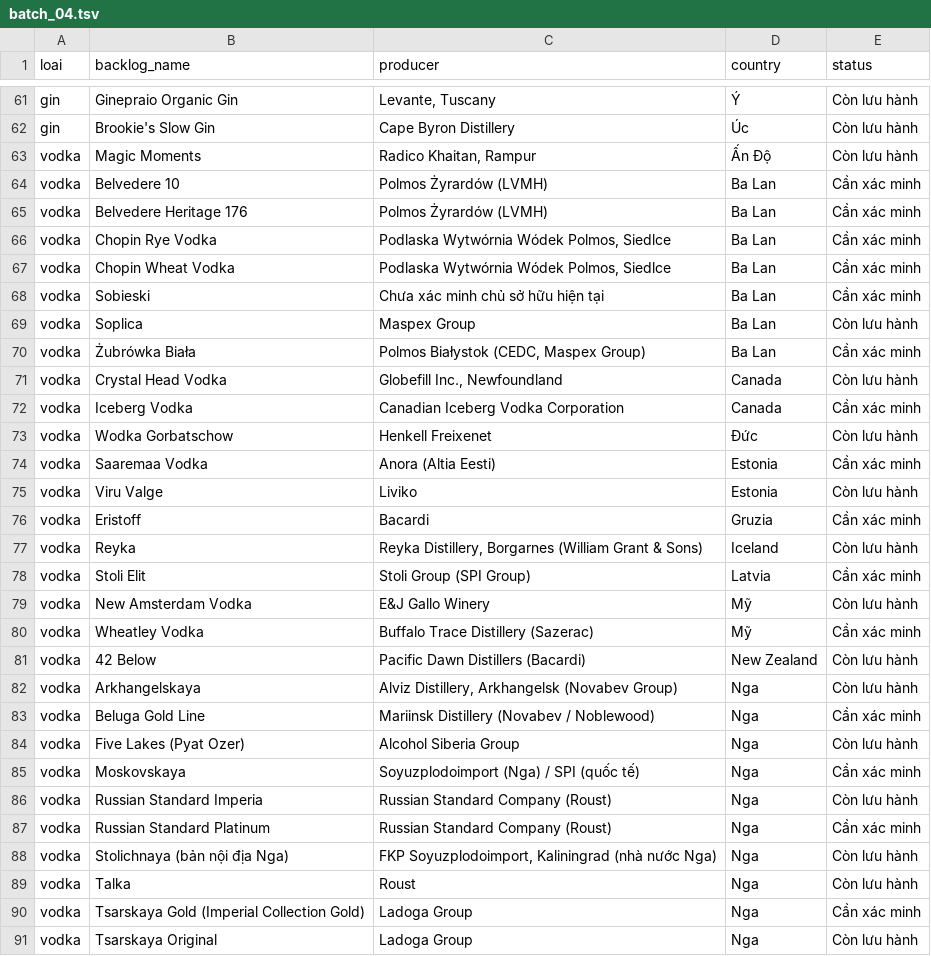
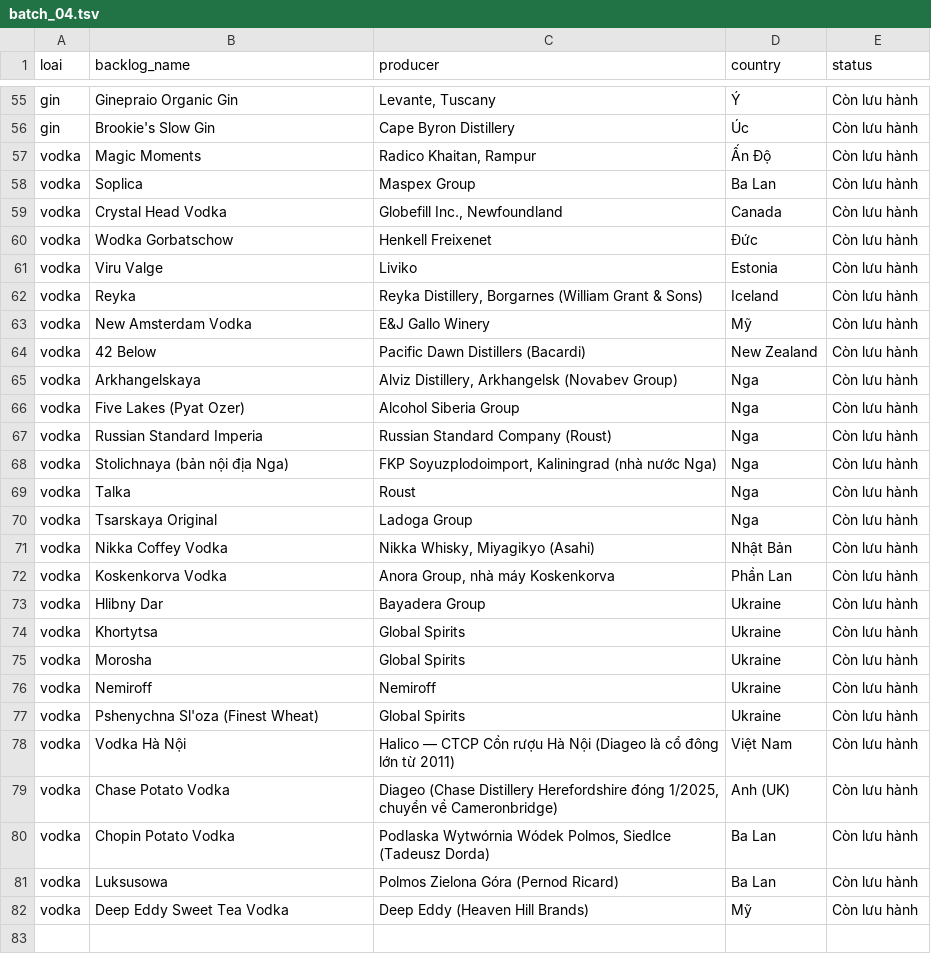
Before and after one commit to nguyenphucle15-maker/spirit-card, a TSV file: data/prices/batches/batch_04.tsv, drawn as a sheet; only a part is shown, gaps mark what is left out; the shorter side is filled out with more unchanged rows; the diff covers the shown part only.

```diff
--- a/data/prices/batches/batch_04.tsv
+++ b/data/prices/batches/batch_04.tsv
@@ -63,29 +57,14 @@ gin	Brookie's Slow Gin	Cape Byron Distillery	Úc	Còn lưu hành
 vodka	Magic Moments	Radico Khaitan, Rampur	Ấn Độ	Còn lưu hành
-vodka	Belvedere 10	Polmos Żyrardów (LVMH)	Ba Lan	Cần xác minh
-vodka	Belvedere Heritage 176	Polmos Żyrardów (LVMH)	Ba Lan	Cần xác minh
-vodka	Chopin Rye Vodka	Podlaska Wytwórnia Wódek Polmos, Siedlce	Ba Lan	Cần xác minh
-vodka	Chopin Wheat Vodka	Podlaska Wytwórnia Wódek Polmos, Siedlce	Ba Lan	Cần xác minh
-vodka	Sobieski	Chưa xác minh chủ sở hữu hiện tại	Ba Lan	Cần xác minh
 vodka	Soplica	Maspex Group	Ba Lan	Còn lưu hành
-vodka	Żubrówka Biała	Polmos Białystok (CEDC, Maspex Group)	Ba Lan	Cần xác minh
 vodka	Crystal Head Vodka	Globefill Inc., Newfoundland	Canada	Còn lưu hành
-vodka	Iceberg Vodka	Canadian Iceberg Vodka Corporation	Canada	Cần xác minh
 vodka	Wodka Gorbatschow	Henkell Freixenet	Đức	Còn lưu hành
-vodka	Saaremaa Vodka	Anora (Altia Eesti)	Estonia	Cần xác minh
 vodka	Viru Valge	Liviko	Estonia	Còn lưu hành
-vodka	Eristoff	Bacardi	Gruzia	Cần xác minh
 vodka	Reyka	Reyka Distillery, Borgarnes (William Grant & Sons)	Iceland	Còn lưu hành
-vodka	Stoli Elit	Stoli Group (SPI Group)	Latvia	Cần xác minh
 vodka	New Amsterdam Vodka	E&J Gallo Winery	Mỹ	Còn lưu hành
-vodka	Wheatley Vodka	Buffalo Trace Distillery (Sazerac)	Mỹ	Cần xác minh
 vodka	42 Below	Pacific Dawn Distillers (Bacardi)	New Zealand	Còn lưu hành
 vodka	Arkhangelskaya	Alviz Distillery, Arkhangelsk (Novabev Group)	Nga	Còn lưu hành
-vodka	Beluga Gold Line	Mariinsk Distillery (Novabev / Noblewood)	Nga	Cần xác minh
 vodka	Five Lakes (Pyat Ozer)	Alcohol Siberia Group	Nga	Còn lưu hành
-vodka	Moskovskaya	Soyuzplodoimport (Nga) / SPI (quốc tế)	Nga	Cần xác minh
 vodka	Russian Standard Imperia	Russian Standard Company (Roust)	Nga	Còn lưu hành
-vodka	Russian Standard Platinum	Russian Standard Company (Roust)	Nga	Cần xác minh
 vodka	Stolichnaya (bản nội địa Nga)	FKP Soyuzplodoimport, Kaliningrad (nhà nước Nga)	Nga	Còn lưu hành
 vodka	Talka	Roust	Nga	Còn lưu hành
-vodka	Tsarskaya Gold (Imperial Collection Gold)	Ladoga Group	Nga	Cần xác minh
 vodka	Tsarskaya Original	Ladoga Group	Nga	Còn lưu hành
```
Also changed, not shown: 22 removed rows elsewhere in this file, data/prices/batches/batch_05.tsv, data/prices/batches/batch_07.tsv, 10 other files.
